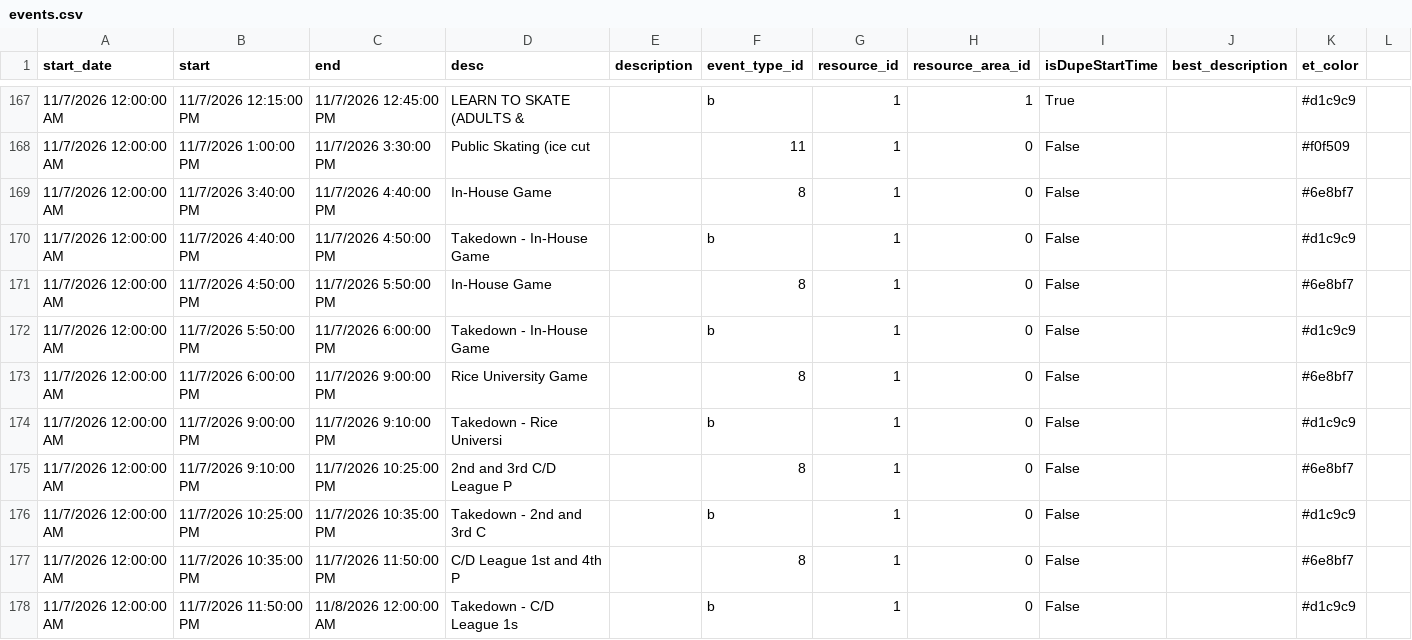
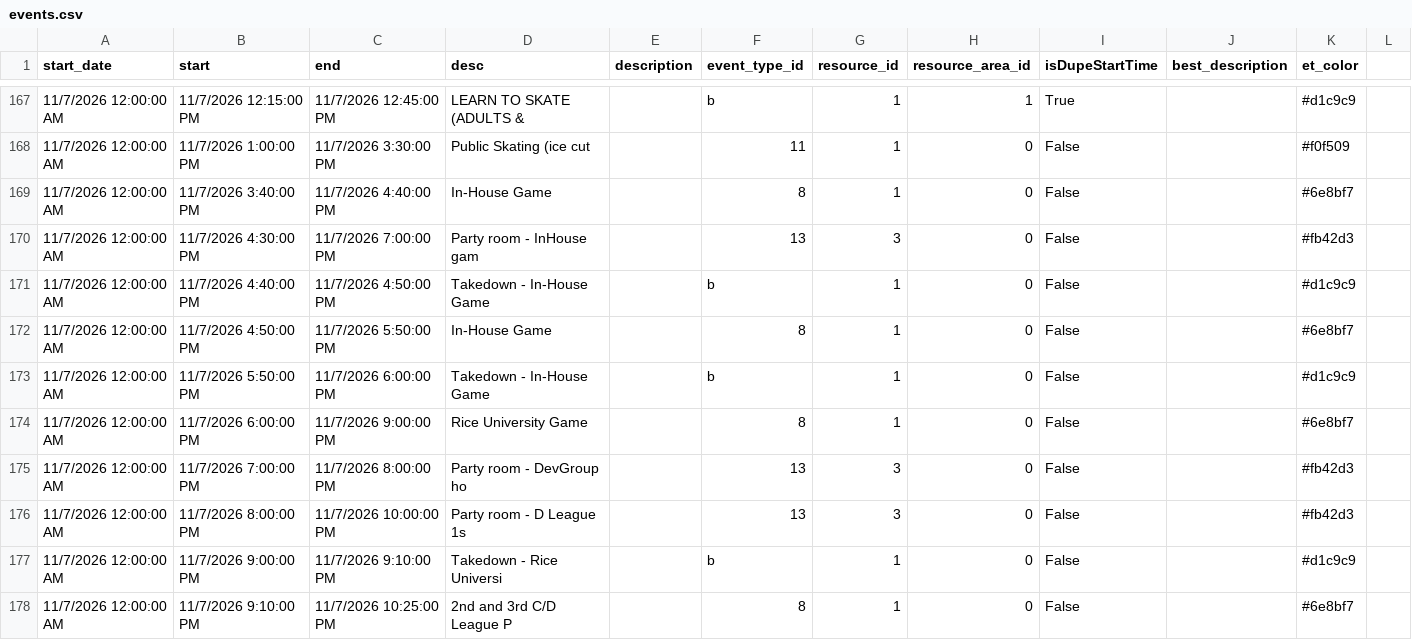
Before and after one commit to epicentr/aerodrome-ical-proxy, a CSV file: events.csv, drawn as a sheet; only a part is shown, gaps mark what is left out; the shorter side is filled out with more unchanged rows; the diff names each change by its address in the sheet, - before the commit and + after, or states it on an @@ line.

Commit message:
Update calendar data
Diff summary:
diff --git a/events.csv b/events.csv
index 7d27e12..5df6d43 100644
--- a/events.csv
+++ b/events.csv
@@ -169,0 +170 @@ start_date,start,end,desc,description,event_type_id,resource_id,resource_area_id
+11/7/2026 12:00:00 AM,11/7/2026 4:30:00 PM,11/7/2026 7:00:00 PM,Party room - InHouse gam,,13,3,0,False,,#fb42d3
@@ -173,0 +175,2 @@ start_date,start,end,desc,description,event_type_id,resource_id,resource_area_id
+11/7/2026 12:00:00 AM,11/7/2026 7:00:00 PM,11/7/2026 8:00:00 PM,Party room - DevGroup ho,,13,3,0,False,,#fb42d3
+11/7/2026 12:00:00 AM,11/7/2026 8:00:00 PM,11/7/2026 10:00:00 PM,Party room - D League 1s,,13,3,0,False,,#fb42d3

```diff
--- a/events.csv
+++ b/events.csv
+row 170: 11/7/2026 12:00:00 AM | 11/7/2026 4:30:00 PM | 11/7/2026 7:00:00 PM | Party room - InHouse gam |  | 13 | 3 | 0 | False |  | #fb42d3
+row 175: 11/7/2026 12:00:00 AM | 11/7/2026 7:00:00 PM | 11/7/2026 8:00:00 PM | Party room - DevGroup ho |  | 13 | 3 | 0 | False |  | #fb42d3
+row 176: 11/7/2026 12:00:00 AM | 11/7/2026 8:00:00 PM | 11/7/2026 10:00:00 PM | Party room - D League 1s |  | 13 | 3 | 0 | False |  | #fb42d3
```
Also changed, not shown: 7 other files.
